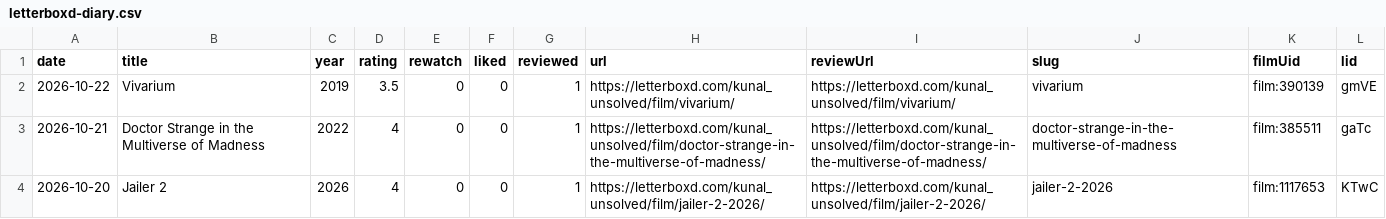
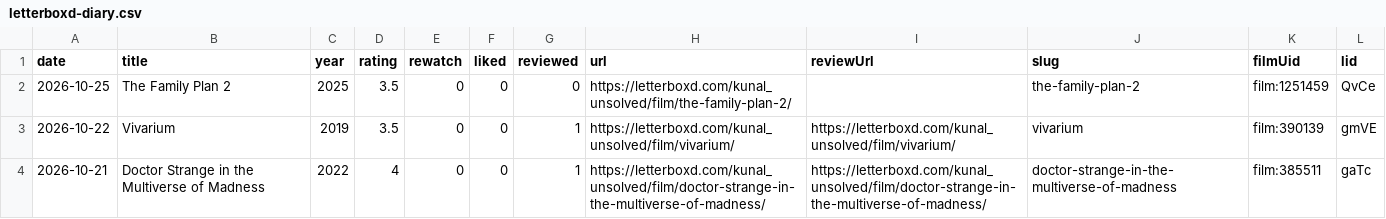
Before and after one commit to kunal-ict/letterboxd-graph-source, a CSV file: images/letterboxd-diary.csv, drawn as a sheet; only a part is shown; the shorter side is filled out with more unchanged rows; the diff names each change by its address in the sheet, - before the commit and + after, or states it on an @@ line.

```diff
--- a/images/letterboxd-diary.csv
+++ b/images/letterboxd-diary.csv
+row 2: 2026-10-25 | The Family Plan 2 | 2025 | 3.5 | 0 | 0 | 0 | https://letterboxd.com/kunal_unsolved/film/the-family-plan-2/ |  | the-family-plan-2 | film:1251459 | QvCe
```
Also changed, not shown: 11 other files.
